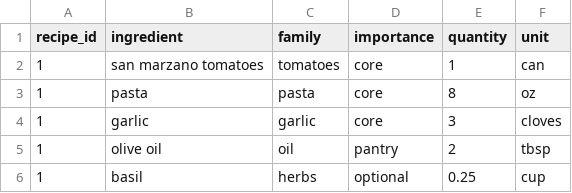
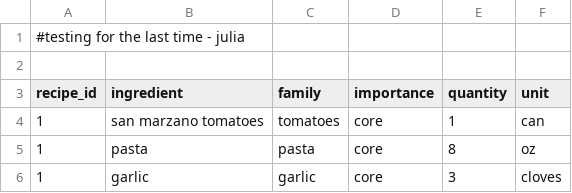
Before and after one commit to juliahigh/CS32-Final-Project, a CSV file: allingredients.csv, drawn as a sheet; only a part is shown; the shorter side is filled out with more unchanged rows; the diff names each change by its address in the sheet, - before the commit and + after, or states it on an @@ line.

Commit message:
sending over this last test - julia

```diff
--- a/allingredients.csv
+++ b/allingredients.csv
+row 1: #testing for the last time - julia
+row 2: (empty)
```
